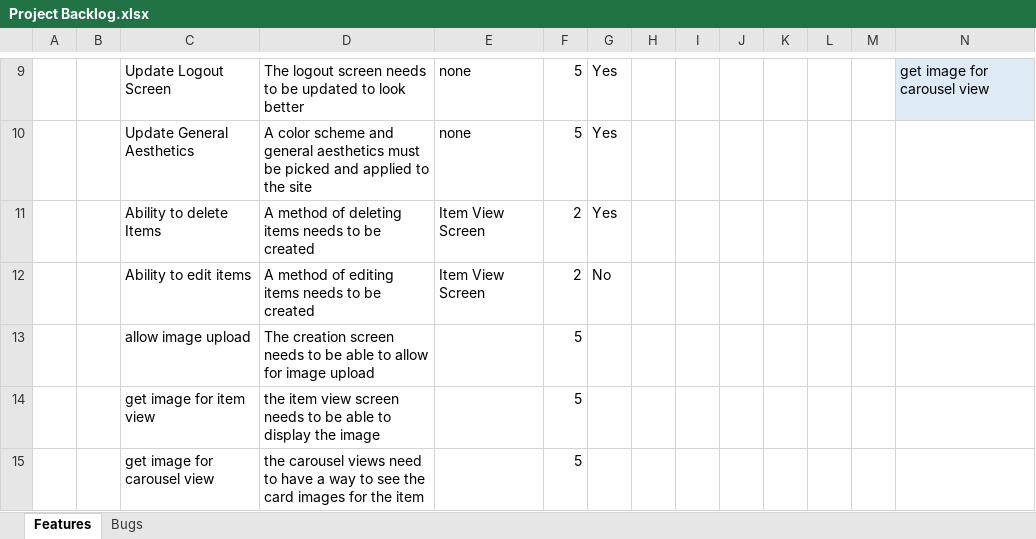
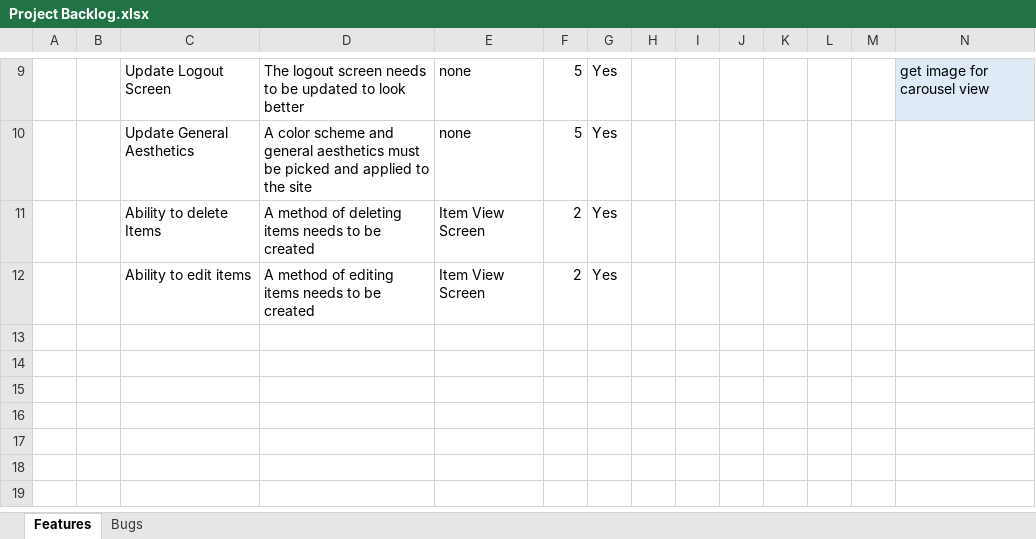
Before and after one commit to aarsen2/MediaBacklogManager, an Excel workbook: Project Backlog.xlsx, sheet Features, drawn as a sheet; only a part is shown, gaps mark what is left out; values as stored, in another font and other column widths than the file's, no borders; conditional formats and table styles not drawn; rows hold the shown columns only; the diff names each change by its address in the sheet, - before the commit and + after, or states it on an @@ line.

```diff
--- a/Project Backlog.xlsx (sheet Features)
+++ b/Project Backlog.xlsx (sheet Features)
-G12: No
+G12: Yes
-row 13:  |  | allow image upload | The creation screen needs to be able to allow for image upload |  | 5
-row 14:  |  | get image for item view | the item view screen needs to be able to display the image |  | 5
-row 15:  |  | get image for carousel view | the carousel views need to have a way to see the card images for the item |  | 5
```
Also changed, not shown: 5 other files.
